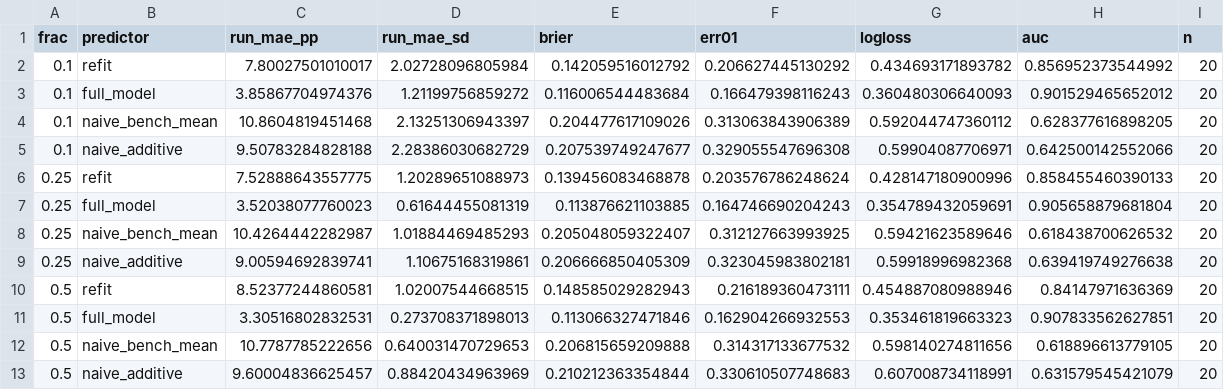
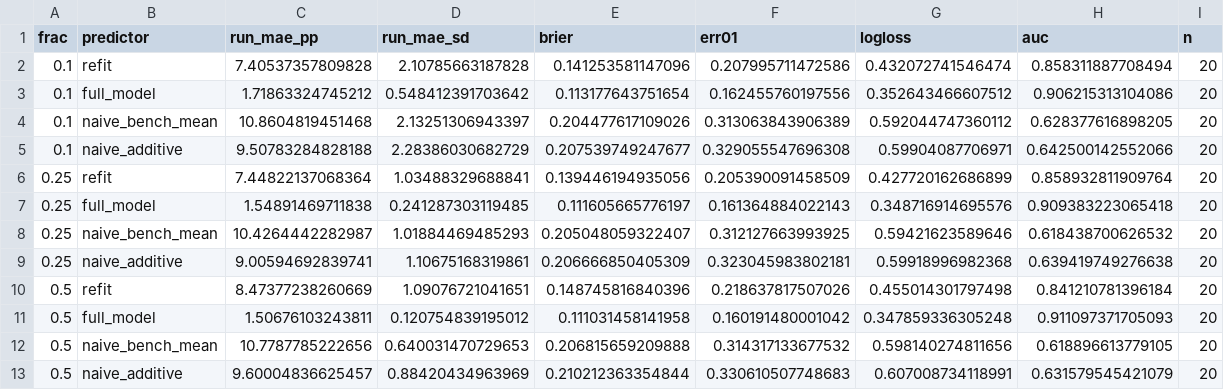
Before and after one commit to EmmaShedden/hal-extension, a CSV file: results/part2/judge_both/holdout_summary.csv, drawn as a sheet; removed rows and columns are numbered as before the commit, all else as after; the diff names each change by its address in the sheet, - before the commit and + after, or states it on an @@ line.

```diff
--- a/results/part2/judge_both/holdout_summary.csv
+++ b/results/part2/judge_both/holdout_summary.csv
-row 2: 0.1 | refit | 7.80027501010017 | 2.02728096805984 | 0.142059516012792 | 0.206627445130292 | 0.434693171893782 | 0.856952373544992 | 20
-row 3: 0.1 | full_model | 3.85867704974376 | 1.21199756859272 | 0.116006544483684 | 0.166479398116243 | 0.360480306640093 | 0.901529465652012 | 20
+row 2: 0.1 | refit | 7.40537357809828 | 2.10785663187828 | 0.141253581147096 | 0.207995711472586 | 0.432072741546474 | 0.858311887708494 | 20
+row 3: 0.1 | full_model | 1.71863324745212 | 0.548412391703642 | 0.113177643751654 | 0.162455760197556 | 0.352643466607512 | 0.906215313104086 | 20
-row 6: 0.25 | refit | 7.52888643557775 | 1.20289651088973 | 0.139456083468878 | 0.203576786248624 | 0.428147180900996 | 0.858455460390133 | 20
-row 7: 0.25 | full_model | 3.52038077760023 | 0.61644455081319 | 0.113876621103885 | 0.164746690204243 | 0.354789432059691 | 0.905658879681804 | 20
+row 6: 0.25 | refit | 7.44822137068364 | 1.03488329688841 | 0.139446194935056 | 0.205390091458509 | 0.427720162686899 | 0.858932811909764 | 20
+row 7: 0.25 | full_model | 1.54891469711838 | 0.241287303119485 | 0.111605665776197 | 0.161364884022143 | 0.348716914695576 | 0.909383223065418 | 20
-row 10: 0.5 | refit | 8.52377244860581 | 1.02007544668515 | 0.148585029282943 | 0.216189360473111 | 0.454887080988946 | 0.84147971636369 | 20
-row 11: 0.5 | full_model | 3.30516802832531 | 0.273708371898013 | 0.113066327471846 | 0.162904266932553 | 0.353461819663323 | 0.907833562627851 | 20
+row 10: 0.5 | refit | 8.47377238260669 | 1.09076721041651 | 0.148745816840396 | 0.218637817507026 | 0.455014301797498 | 0.841210781396184 | 20
+row 11: 0.5 | full_model | 1.50676103243811 | 0.120754839195012 | 0.111031458141958 | 0.160191480001042 | 0.347859336305248 | 0.911097371705093 | 20
```
Also changed, not shown: results/part2/judge_any/holdout_per_run.csv, results/part2/judge_any/holdout_summary.csv, 7 other files.
